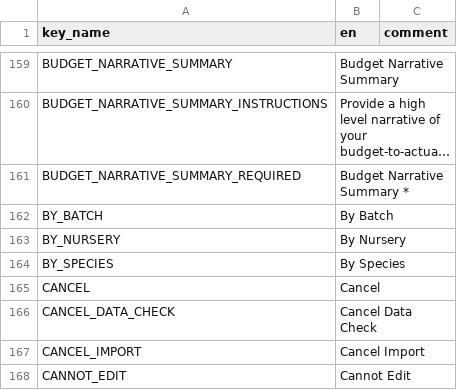
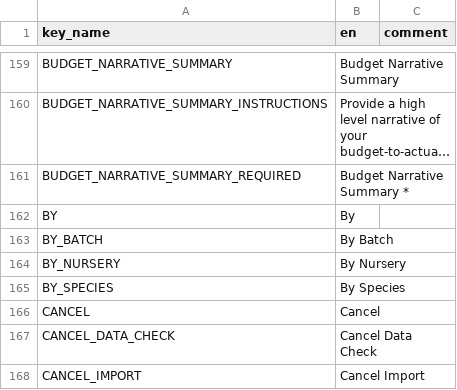
Before and after one commit to terraware/terraware-web, a CSV file: src/strings/csv/en.csv, drawn as a sheet; only a part is shown, gaps mark what is left out; the shorter side is filled out with more unchanged rows; long unchanged cells end in …; the diff names each change by its address in the sheet, - before the commit and + after, or states it on an @@ line.

Commit message:
SW-4713 Modify the project meta fields (created by/time, modified by/time) to the latest design changes. Fetch the meta data within the ParticipantProjectProvider so it is available in edit and single views

```diff
--- a/src/strings/csv/en.csv
+++ b/src/strings/csv/en.csv
+row 162: BY | By
```
Also changed, not shown: 7 other files.
